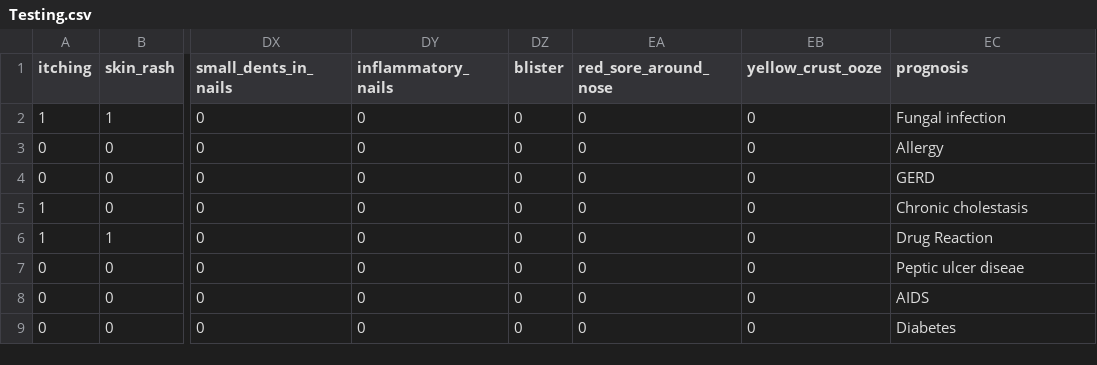
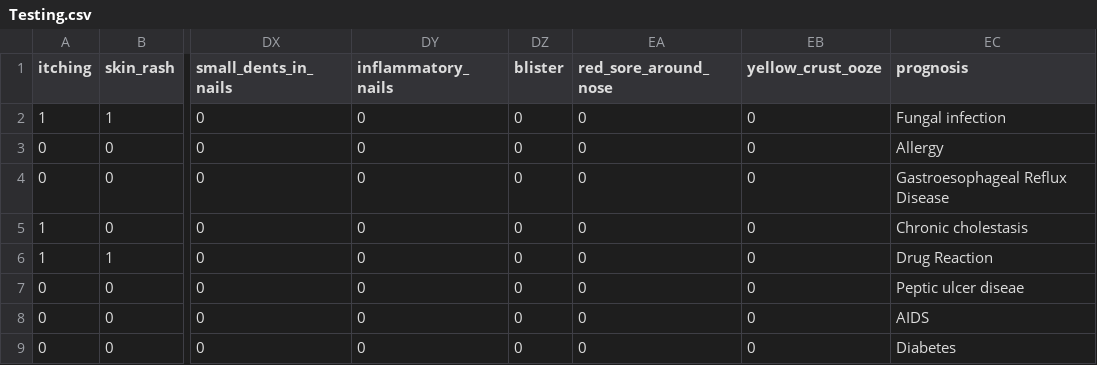
Before and after one commit to Lokesh-DataScience/Disease-prediction, a CSV file: disease_prediction/dataset/Testing.csv, drawn as a sheet; only a part is shown, gaps mark what is left out; the diff names each change by its address in the sheet, - before the commit and + after, or states it on an @@ line.

```diff
--- a/disease_prediction/dataset/Testing.csv
+++ b/disease_prediction/dataset/Testing.csv
-EC4 (prognosis): GERD
+EC4 (prognosis): Gastroesophageal Reflux Disease
```
Also changed, not shown: 15 other files.
